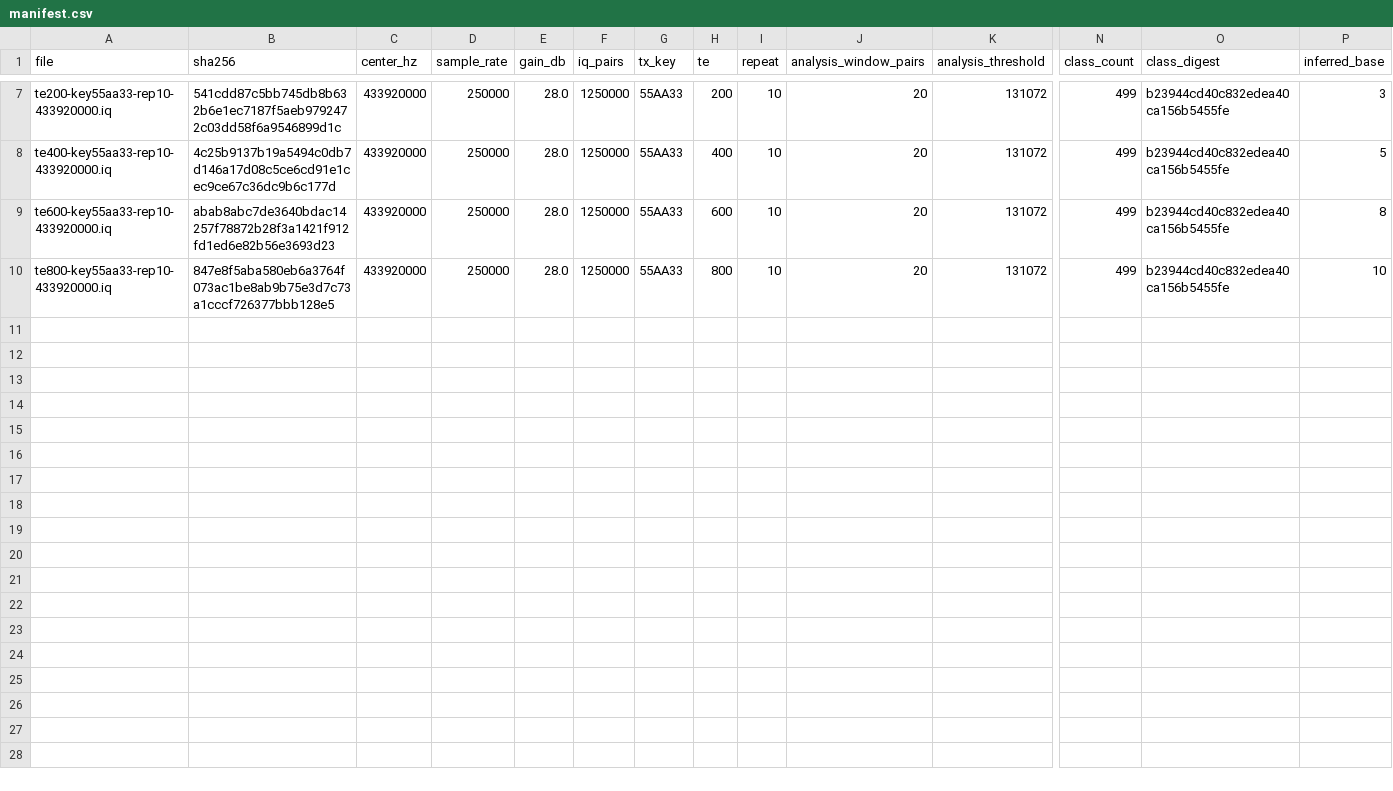
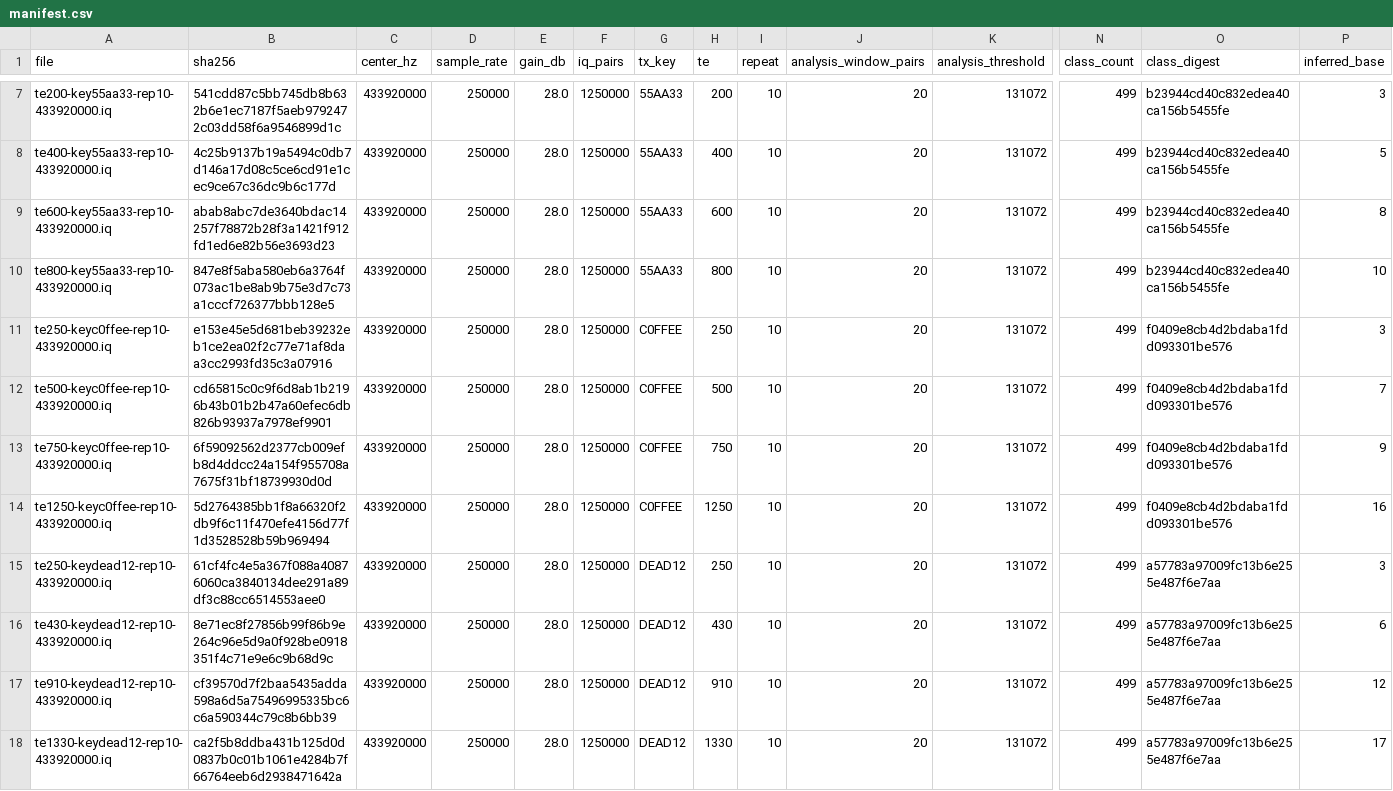
Before and after one commit to CharlesCNorton/subghz-verified, a CSV file: captures/manifest.csv, drawn as a sheet; only a part is shown, gaps mark what is left out; rows hold the shown columns only; the diff names each change by its address in the sheet, - before the commit and + after, or states it on an @@ line.

```diff
--- a/captures/manifest.csv
+++ b/captures/manifest.csv
+row 11: te250-keyc0ffee-rep10-433920000.iq | e153e45e5d681beb39232eb1ce2ea02f2c77e71af8daa3cc2993fd35c3a07916 | 433920000 | 250000 | 28.0 | 1250000 | C0FFEE | 250 | 10 | 20 | 131072 | 499 | f0409e8cb4d2bdaba1fdd093301be576 | 3
+row 12: te500-keyc0ffee-rep10-433920000.iq | cd65815c0c9f6d8ab1b2196b43b01b2b47a60efec6db826b93937a7978ef9901 | 433920000 | 250000 | 28.0 | 1250000 | C0FFEE | 500 | 10 | 20 | 131072 | 499 | f0409e8cb4d2bdaba1fdd093301be576 | 7
+row 13: te750-keyc0ffee-rep10-433920000.iq | 6f59092562d2377cb009efb8d4ddcc24a154f955708a7675f31bf18739930d0d | 433920000 | 250000 | 28.0 | 1250000 | C0FFEE | 750 | 10 | 20 | 131072 | 499 | f0409e8cb4d2bdaba1fdd093301be576 | 9
+row 14: te1250-keyc0ffee-rep10-433920000.iq | 5d2764385bb1f8a66320f2db9f6c11f470efe4156d77f1d3528528b59b969494 | 433920000 | 250000 | 28.0 | 1250000 | C0FFEE | 1250 | 10 | 20 | 131072 | 499 | f0409e8cb4d2bdaba1fdd093301be576 | 16
+row 15: te250-keydead12-rep10-433920000.iq | 61cf4fc4e5a367f088a40876060ca3840134dee291a89df3c88cc6514553aee0 | 433920000 | 250000 | 28.0 | 1250000 | DEAD12 | 250 | 10 | 20 | 131072 | 499 | a57783a97009fc13b6e255e487f6e7aa | 3
+row 16: te430-keydead12-rep10-433920000.iq | 8e71ec8f27856b99f86b9e264c96e5d9a0f928be0918351f4c71e9e6c9b68d9c | 433920000 | 250000 | 28.0 | 1250000 | DEAD12 | 430 | 10 | 20 | 131072 | 499 | a57783a97009fc13b6e255e487f6e7aa | 6
+row 17: te910-keydead12-rep10-433920000.iq | cf39570d7f2baa5435adda598a6d5a75496995335bc6c6a590344c79c8b6bb39 | 433920000 | 250000 | 28.0 | 1250000 | DEAD12 | 910 | 10 | 20 | 131072 | 499 | a57783a97009fc13b6e255e487f6e7aa | 12
+row 18: te1330-keydead12-rep10-433920000.iq | ca2f5b8ddba431b125d0d0837b0c01b1061e4284b7f66764eeb6d2938471642a | 433920000 | 250000 | 28.0 | 1250000 | DEAD12 | 1330 | 10 | 20 | 131072 | 499 | a57783a97009fc13b6e255e487f6e7aa | 17
```
Also changed, not shown: 11 other files.
